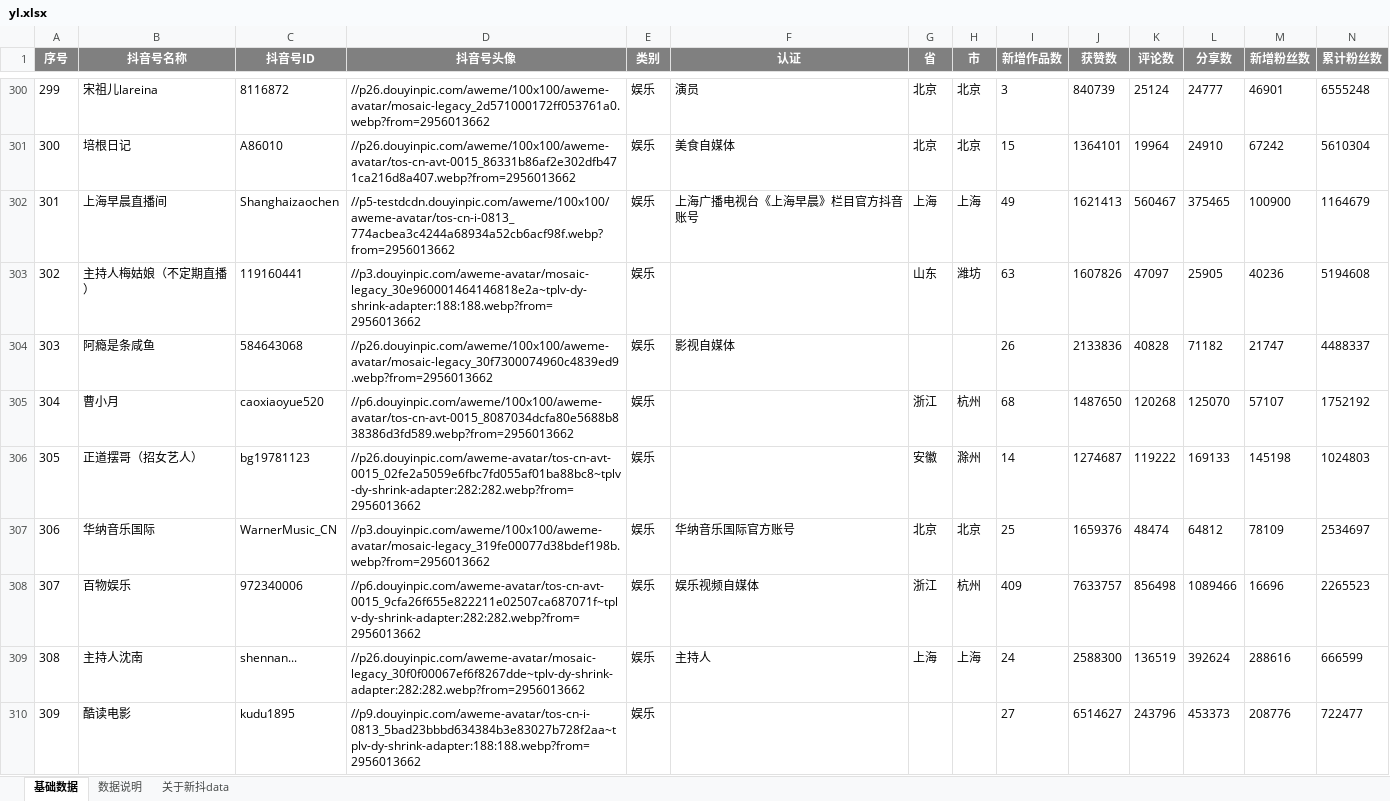
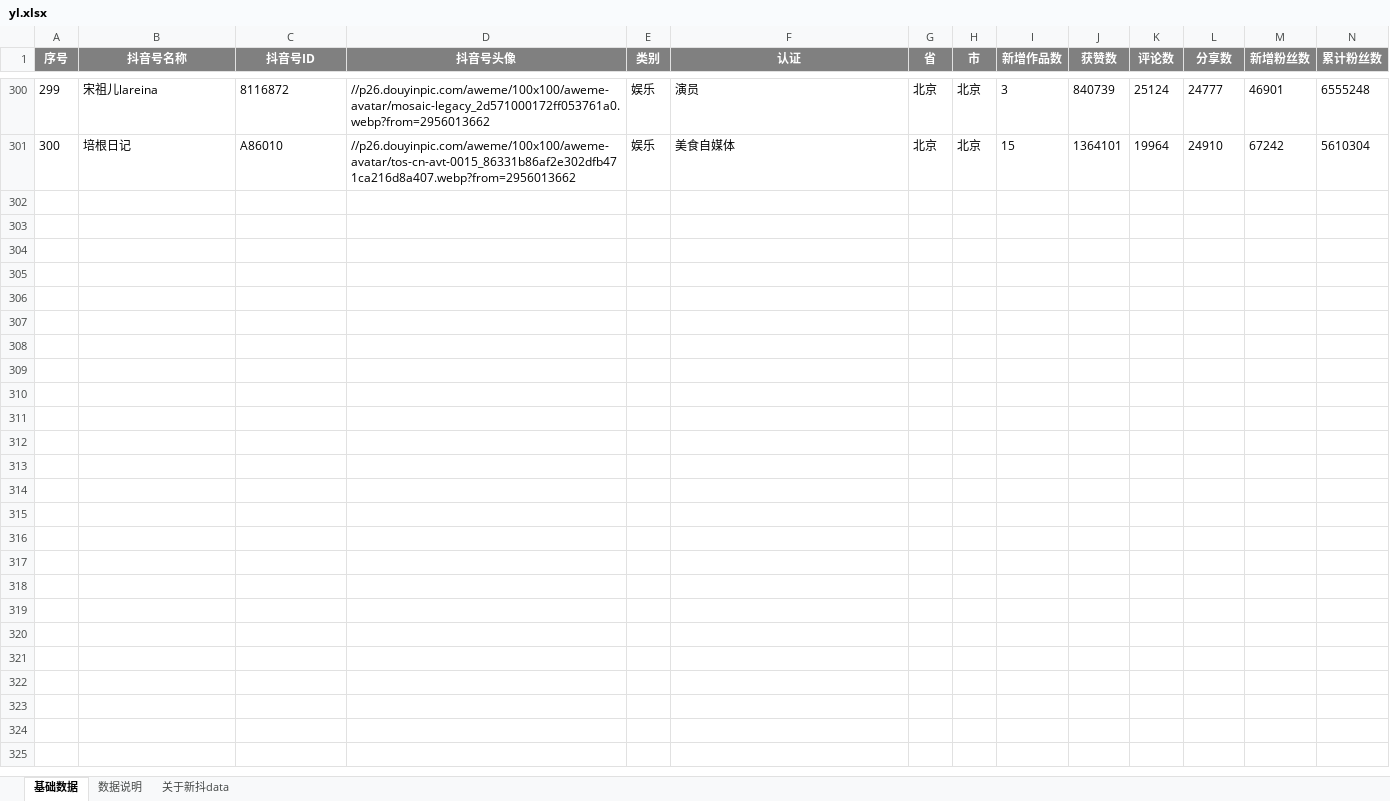
Before and after one commit to DshtAnger/xd_crawler, an Excel workbook: download_excel/yl.xlsx, sheet 基础数据, drawn as a sheet; only a part is shown, gaps mark what is left out; values as stored, in another font and other column widths than the file's, no borders; rows hold the shown columns only; the diff covers the shown part only; the diff names each change by its address in the sheet, - before the commit and + after, or states it on an @@ line.

```diff
--- a/download_excel/yl.xlsx (sheet 基础数据)
+++ b/download_excel/yl.xlsx (sheet 基础数据)
-row 302: 301 | 上海早晨直播间 | Shanghaizaochen | //p5-testdcdn.douyinpic.com/aweme/100x100/aweme-avatar/tos-cn-i-0813_774acbea3c4244a68934a52cb6acf98f.webp?from=2956013662 | 娱乐 | 上海广播电视台《上海早晨》栏目官方抖音账号 | 上海 | 上海 | 49 | 1621413 | 560467 | 375465 | 100900 | 1164679
-row 303: 302 | 主持人梅姑娘（不定期直播） | 119160441 | //p3.douyinpic.com/aweme-avatar/mosaic-legacy_30e960001464146818e2a~tplv-dy-shrink-adapter:188:188.webp?from=2956013662 | 娱乐 |  | 山东 | 潍坊 | 63 | 1607826 | 47097 | 25905 | 40236 | 5194608
-row 304: 303 | 阿瘾是条咸鱼 | 584643068 | //p26.douyinpic.com/aweme/100x100/aweme-avatar/mosaic-legacy_30f7300074960c4839ed9.webp?from=2956013662 | 娱乐 | 影视自媒体 |  |  | 26 | 2133836 | 40828 | 71182 | 21747 | 4488337
-row 305: 304 | 曹小月 | caoxiaoyue520 | //p6.douyinpic.com/aweme/100x100/aweme-avatar/tos-cn-avt-0015_8087034dcfa80e5688b838386d3fd589.webp?from=2956013662 | 娱乐 |  | 浙江 | 杭州 | 68 | 1487650 | 120268 | 125070 | 57107 | 1752192
-row 306: 305 | 正道摆哥（招女艺人） | bg19781123 | //p26.douyinpic.com/aweme-avatar/tos-cn-avt-0015_02fe2a5059e6fbc7fd055af01ba88bc8~tplv-dy-shrink-adapter:282:282.webp?from=2956013662 | 娱乐 |  | 安徽 | 滁州 | 14 | 1274687 | 119222 | 169133 | 145198 | 1024803
-row 307: 306 | 华纳音乐国际 | WarnerMusic_CN | //p3.douyinpic.com/aweme/100x100/aweme-avatar/mosaic-legacy_319fe00077d38bdef198b.webp?from=2956013662 | 娱乐 | 华纳音乐国际官方账号 | 北京 | 北京 | 25 | 1659376 | 48474 | 64812 | 78109 | 2534697
-row 308: 307 | 百物娱乐 | 972340006 | //p6.douyinpic.com/aweme-avatar/tos-cn-avt-0015_9cfa26f655e822211e02507ca687071f~tplv-dy-shrink-adapter:282:282.webp?from=2956013662 | 娱乐 | 娱乐视频自媒体 | 浙江 | 杭州 | 409 | 7633757 | 856498 | 1089466 | 16696 | 2265523
-row 309: 308 | 主持人沈南 | shennan... | //p26.douyinpic.com/aweme-avatar/mosaic-legacy_30f0f00067ef6f8267dde~tplv-dy-shrink-adapter:282:282.webp?from=2956013662 | 娱乐 | 主持人 | 上海 | 上海 | 24 | 2588300 | 136519 | 392624 | 288616 | 666599
-row 310: 309 | 酷读电影 | kudu1895 | //p9.douyinpic.com/aweme-avatar/tos-cn-i-0813_5bad23bbbd634384b3e83027b728f2aa~tplv-dy-shrink-adapter:188:188.webp?from=2956013662 | 娱乐 |  |  |  | 27 | 6514627 | 243796 | 453373 | 208776 | 722477
```
Also changed, not shown: 91 removed rows elsewhere in this sheet, download_excel/cy.xlsx, download_excel/kj.xlsx, 5 other files.
